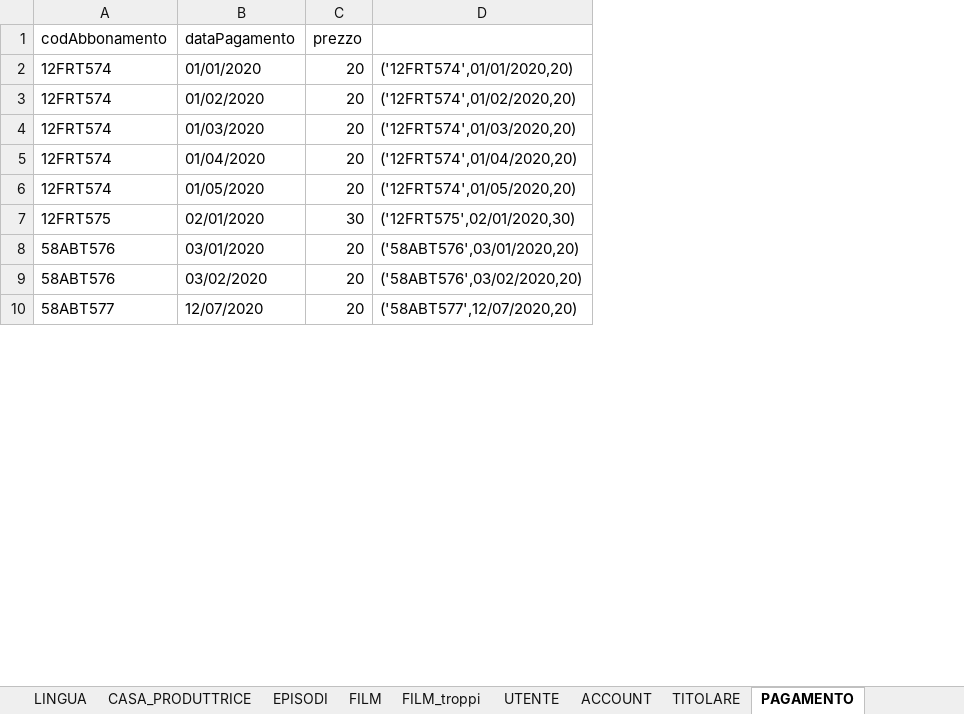
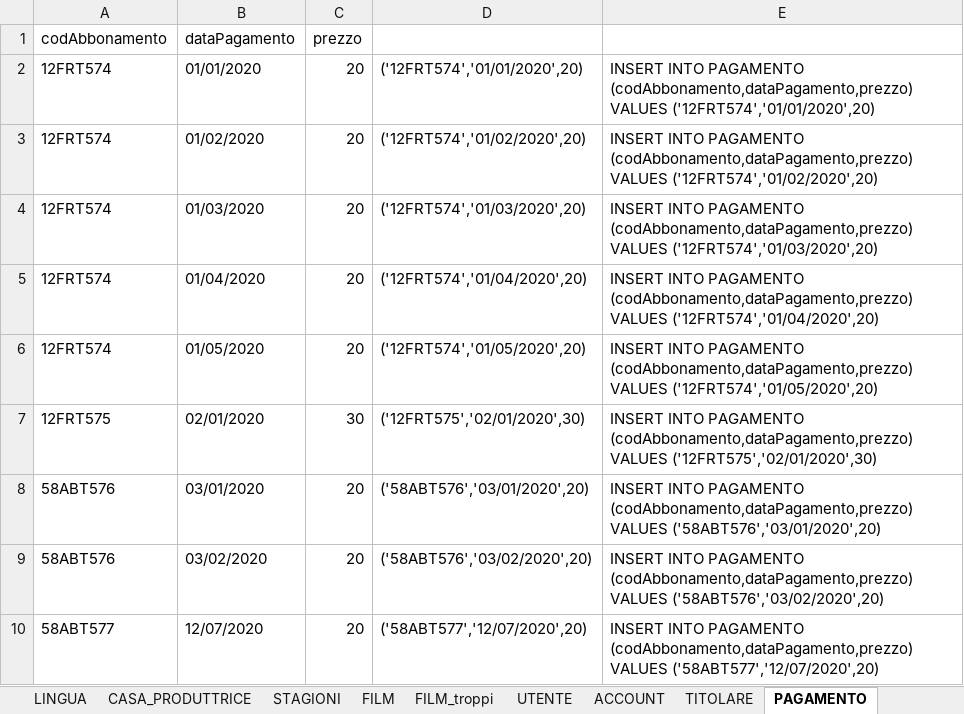
Before and after one commit to LuciaCastellucci/ProgettoBasiDiDati, an Excel workbook: Query per popolare il DB/RiempimentoDB.xlsx, sheet PAGAMENTO, drawn as a sheet; only a part is shown; values as stored, in another font and other column widths than the file's, no borders; removed rows and columns are numbered as before the commit, all else as after; the diff names each change by its address in the sheet, - before the commit and + after, or states it on an @@ line.

```diff
--- a/Query per popolare il DB/RiempimentoDB.xlsx (sheet PAGAMENTO)
+++ b/Query per popolare il DB/RiempimentoDB.xlsx (sheet PAGAMENTO)
-sheet tab: EPISODI
+sheet tab: STAGIONI
-column D, rows 2-10: ('12FRT574',01/01/2020,20) | ('12FRT574',01/02/2020,20) | ('12FRT574',01/03/2020,20) | ('12FRT574',01/04/2020,20) | ('12FRT574',01/05/2020,20) | ('12FRT575',02/01/2020,30) | ('58ABT576',03/01/2020,20) | ('58ABT576',03/02/2020,20) | ('58ABT577',12/07/2020,20)
+column D, rows 2-10: ('12FRT574','01/01/2020',20) | ('12FRT574','01/02/2020',20) | ('12FRT574','01/03/2020',20) | ('12FRT574','01/04/2020',20) | ('12FRT574','01/05/2020',20) | ('12FRT575','02/01/2020',30) | ('58ABT576','03/01/2020',20) | ('58ABT576','03/02/2020',20) | ('58ABT577','12/07/2020',20)
+column E, rows 2-10: INSERT INTO PAGAMENTO (codAbbonamento,dataPagamento,prezzo) VALUES ('12FRT574','01/01/2020',20) | INSERT INTO PAGAMENTO (codAbbonamento,dataPagamento,prezzo) VALUES ('12FRT574','01/02/2020',20) | INSERT INTO PAGAMENTO (codAbbonamento,dataPagamento,prezzo) VALUES ('12FRT574','01/03/2020',20) | INSERT INTO PAGAMENTO (codAbbonamento,dataPagamento,prezzo) VALUES ('12FRT574','01/04/2020',20) | INSERT INTO PAGAMENTO (codAbbonamento,dataPagamento,prezzo) VALUES ('12FRT574','01/05/2020',20) | INSERT INTO PAGAMENTO (codAbbonamento,dataPagamento,prezzo) VALUES ('12FRT575','02/01/2020',30) | INSERT INTO PAGAMENTO (codAbbonamento,dataPagamento,prezzo) VALUES ('58ABT576','03/01/2020',20) | INSERT INTO PAGAMENTO (codAbbonamento,dataPagamento,prezzo) VALUES ('58ABT576','03/02/2020',20) | INSERT INTO PAGAMENTO (codAbbonamento,dataPagamento,prezzo) VALUES ('58ABT577','12/07/2020',20)
```
Also changed, not shown: sheet TITOLARE, sheet ABBONAMENTO, other sheet tabs, 8 other files.
